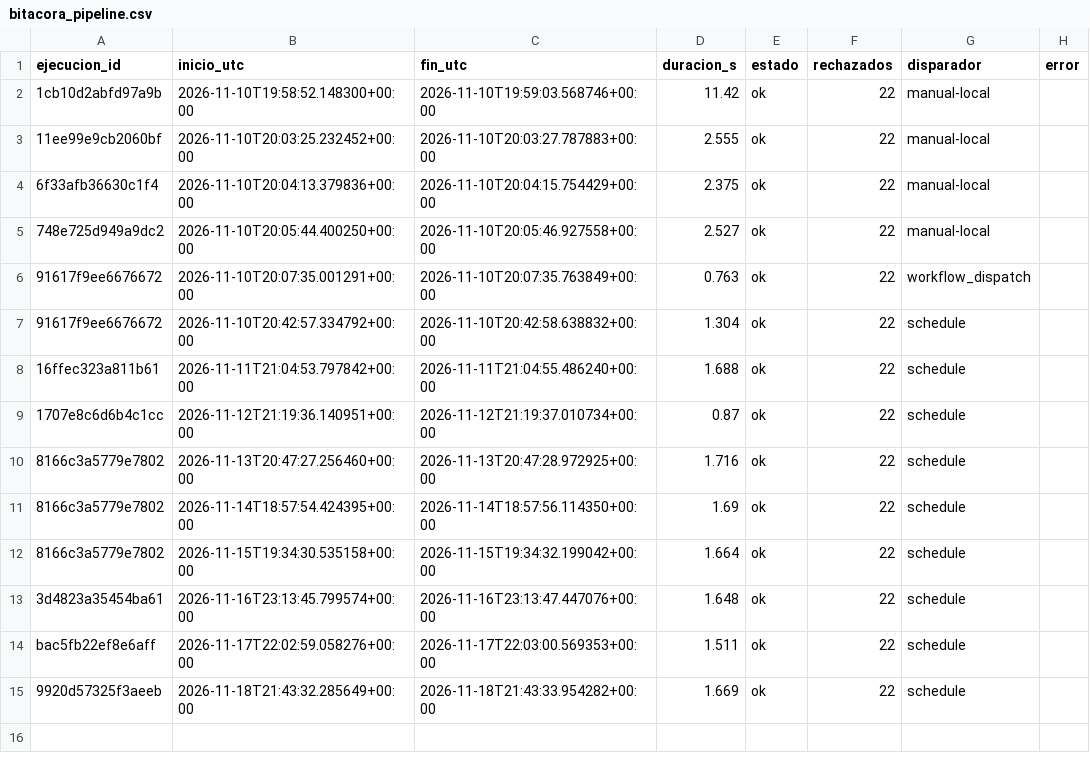
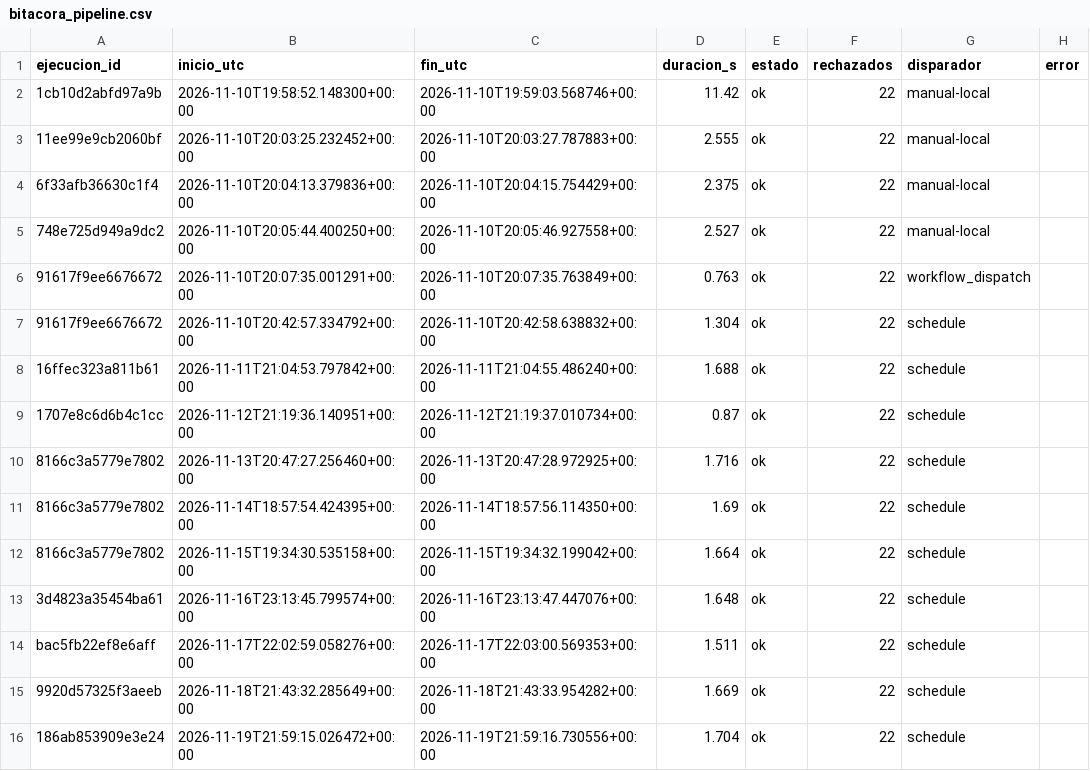
Before and after one commit to gabeMoran05-coder/TDL-MANZADOCKER, a CSV file: calidad/bitacora_pipeline.csv, drawn as a sheet.

```diff
--- a/calidad/bitacora_pipeline.csv
+++ b/calidad/bitacora_pipeline.csv
@@ -15 +15,2 @@ bac5fb22ef8e6aff,2026-11-17T22:02:59.058276+00:00,2026-11-17T22:03:00.569353+00:
 9920d57325f3aeeb,2026-11-18T21:43:32.285649+00:00,2026-11-18T21:43:33.954282+00:00,1.669,ok,22,schedule,
+186ab853909e3e24,2026-11-19T21:59:15.026472+00:00,2026-11-19T21:59:16.730556+00:00,1.704,ok,22,schedule,
```
Also changed, not shown: calidad/bitacora_captura.csv, data/bronce/banxico/tipo_cambio_fix.csv, 6 other files.
